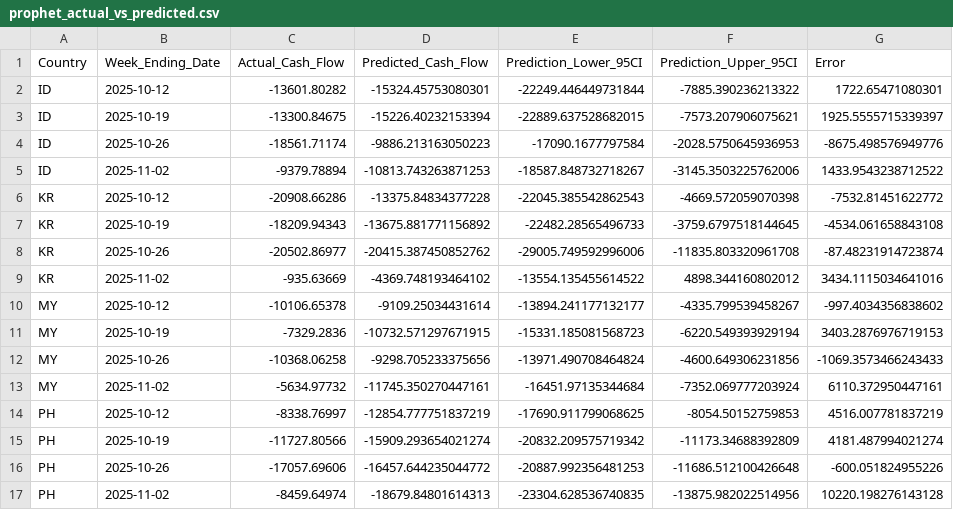
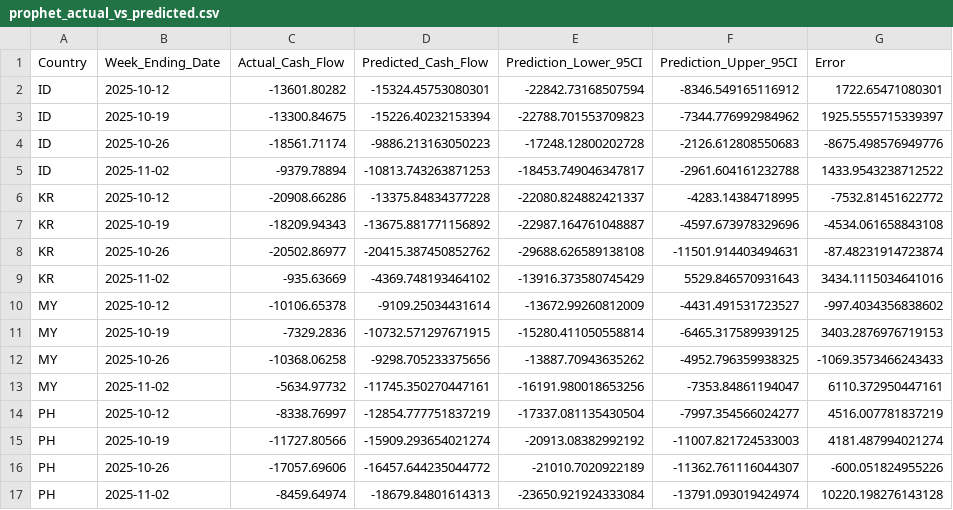
Before and after one commit to Jiakang418/Datathon_ThreeGuys, a CSV file: marcus/prophet_results/prophet_actual_vs_predicted.csv, drawn as a sheet; only a part is shown; the diff covers the shown part only.

```diff
--- a/marcus/prophet_results/prophet_actual_vs_predicted.csv
+++ b/marcus/prophet_results/prophet_actual_vs_predicted.csv
@@ -1,17 +1,17 @@
 Country,Week_Ending_Date,Actual_Cash_Flow,Predicted_Cash_Flow,Prediction_Lower_95CI,Prediction_Upper_95CI,Error
-ID,2025-10-12,-13601.80282,-15324.45753080301,-22249.446449731844,-7885.390236213322,1722.65471080301
-ID,2025-10-19,-13300.84675,-15226.40232153394,-22889.637528682015,-7573.207906075621,1925.5555715339397
-ID,2025-10-26,-18561.71174,-9886.213163050223,-17090.1677797584,-2028.5750645936953,-8675.498576949776
-ID,2025-11-02,-9379.78894,-10813.743263871253,-18587.848732718267,-3145.3503225762006,1433.9543238712522
-KR,2025-10-12,-20908.66286,-13375.84834377228,-22045.385542862543,-4669.572059070398,-7532.81451622772
-KR,2025-10-19,-18209.94343,-13675.881771156892,-22482.28565496733,-3759.6797518144645,-4534.061658843108
-KR,2025-10-26,-20502.86977,-20415.387450852762,-29005.749592996006,-11835.803320961708,-87.48231914723874
-KR,2025-11-02,-935.63669,-4369.748193464102,-13554.135455614522,4898.344160802012,3434.1115034641016
-MY,2025-10-12,-10106.65378,-9109.25034431614,-13894.241177132177,-4335.799539458267,-997.4034356838602
-MY,2025-10-19,-7329.2836,-10732.571297671915,-15331.185081568723,-6220.549393929194,3403.2876976719153
-MY,2025-10-26,-10368.06258,-9298.705233375656,-13971.490708464824,-4600.649306231856,-1069.3573466243433
-MY,2025-11-02,-5634.97732,-11745.350270447161,-16451.97135344684,-7352.069777203924,6110.372950447161
-PH,2025-10-12,-8338.76997,-12854.777751837219,-17690.911799068625,-8054.50152759853,4516.007781837219
-PH,2025-10-19,-11727.80566,-15909.293654021274,-20832.209575719342,-11173.34688392809,4181.487994021274
-PH,2025-10-26,-17057.69606,-16457.644235044772,-20887.992356481253,-11686.512100426648,-600.051824955226
-PH,2025-11-02,-8459.64974,-18679.84801614313,-23304.628536740835,-13875.982022514956,10220.198276143128
+ID,2025-10-12,-13601.80282,-15324.45753080301,-22842.73168507594,-8346.549165116912,1722.65471080301
+ID,2025-10-19,-13300.84675,-15226.40232153394,-22788.701553709823,-7344.776992984962,1925.5555715339397
+ID,2025-10-26,-18561.71174,-9886.213163050223,-17248.12800202728,-2126.612808550683,-8675.498576949776
+ID,2025-11-02,-9379.78894,-10813.743263871253,-18453.749046347817,-2961.604161232788,1433.9543238712522
+KR,2025-10-12,-20908.66286,-13375.84834377228,-22080.824882421337,-4283.14384718995,-7532.81451622772
+KR,2025-10-19,-18209.94343,-13675.881771156892,-22987.164761048887,-4597.673978329696,-4534.061658843108
+KR,2025-10-26,-20502.86977,-20415.387450852762,-29688.626589138108,-11501.914403494631,-87.48231914723874
+KR,2025-11-02,-935.63669,-4369.748193464102,-13916.373580745429,5529.846570931643,3434.1115034641016
+MY,2025-10-12,-10106.65378,-9109.25034431614,-13672.99260812009,-4431.491531723527,-997.4034356838602
+MY,2025-10-19,-7329.2836,-10732.571297671915,-15280.411050558814,-6465.317589939125,3403.2876976719153
+MY,2025-10-26,-10368.06258,-9298.705233375656,-13887.70943635262,-4952.796359938325,-1069.3573466243433
+MY,2025-11-02,-5634.97732,-11745.350270447161,-16191.980018653256,-7353.84861194047,6110.372950447161
+PH,2025-10-12,-8338.76997,-12854.777751837219,-17337.081135430504,-7997.354566024277,4516.007781837219
+PH,2025-10-19,-11727.80566,-15909.293654021274,-20913.08382992192,-11007.821724533003,4181.487994021274
+PH,2025-10-26,-17057.69606,-16457.644235044772,-21010.7020922189,-11362.761116044307,-600.051824955226
+PH,2025-11-02,-8459.64974,-18679.84801614313,-23650.921924333084,-13791.093019424974,10220.198276143128
```
Also changed, not shown: 32 edited cells elsewhere in this file, marcus/prophet_results/prophet_future_forecasts.csv, 40 other files.
